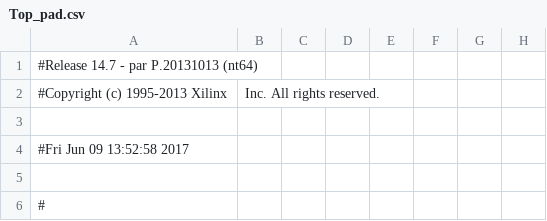
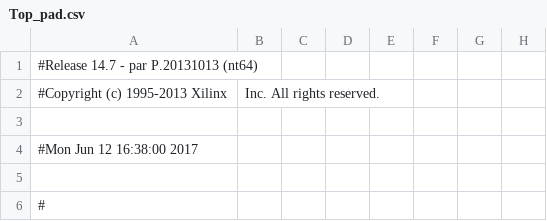
Before and after one commit to GodzillaGyroflex/DisplaControllertest, a CSV file: Top_pad.csv, drawn as a sheet; only a part is shown; the diff names each change by its address in the sheet, - before the commit and + after, or states it on an @@ line.

```diff
--- a/Top_pad.csv
+++ b/Top_pad.csv
-A4: #Fri Jun 09 13:52:58 2017
+A4: #Mon Jun 12 16:38:00 2017
```
Also changed, not shown: 56 other files.
